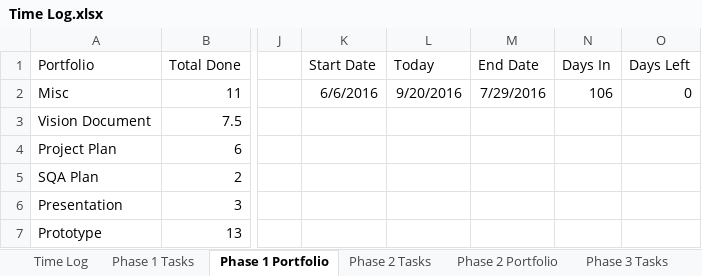
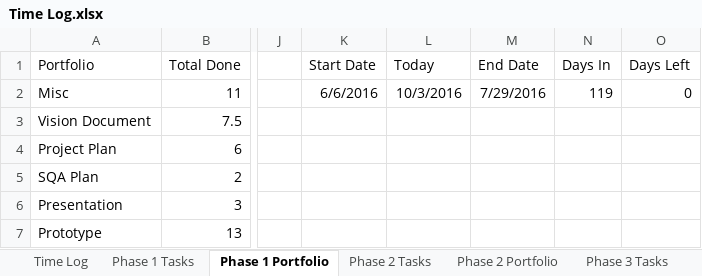
Before and after one commit to ttmarshall12/KSUMSE, an Excel workbook: Time Log.xlsx, sheet Phase 1 Portfolio, drawn as a sheet; only a part is shown, gaps mark what is left out; values as stored, in another font and other column widths than the file's, no borders; conditional formats not drawn; the diff names each change by its address in the sheet, - before the commit and + after, or states it on an @@ line.

```diff
--- a/Time Log.xlsx (sheet Phase 1 Portfolio)
+++ b/Time Log.xlsx (sheet Phase 1 Portfolio)
-L2 (Today): 9/20/2016
+L2 (Today): 10/3/2016
-N2 (Days In): 106
+N2 (Days In): 119
```
Also changed, not shown: sheet Phase 2 Tasks, sheet Time Log, sheet Phase 2 Portfolio, sheet Project Overview, sheet Phase 3 Portfolio, 6 other files.
